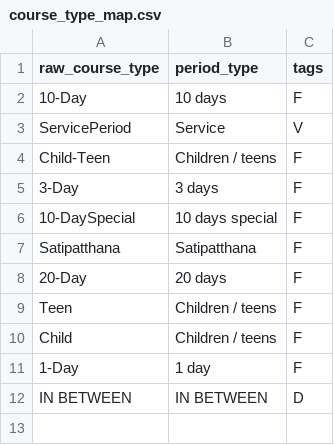
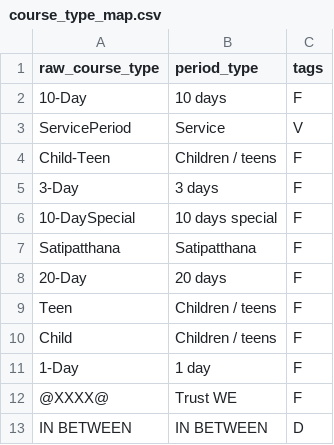
Before and after one commit to s66erge/entan-mkdocs, a CSV file: data/course_type_map.csv, drawn as a sheet.

```diff
--- a/data/course_type_map.csv
+++ b/data/course_type_map.csv
@@ -11,2 +11,3 @@ Child,Children / teens,F
 1-Day,1 day,F
+@XXXX@,Trust WE,F
 IN BETWEEN,IN BETWEEN,D
```
Also changed, not shown: 3 other files.
